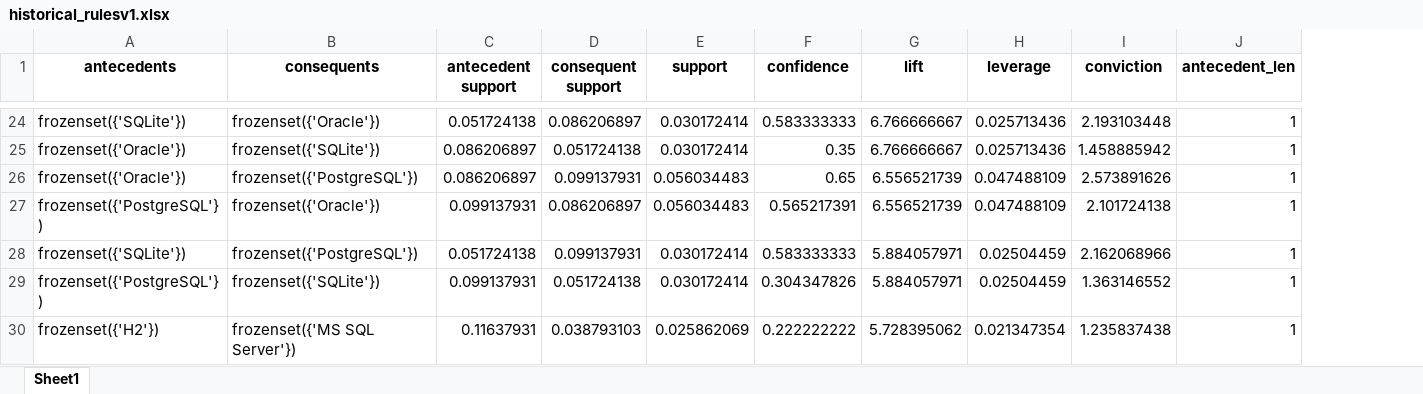
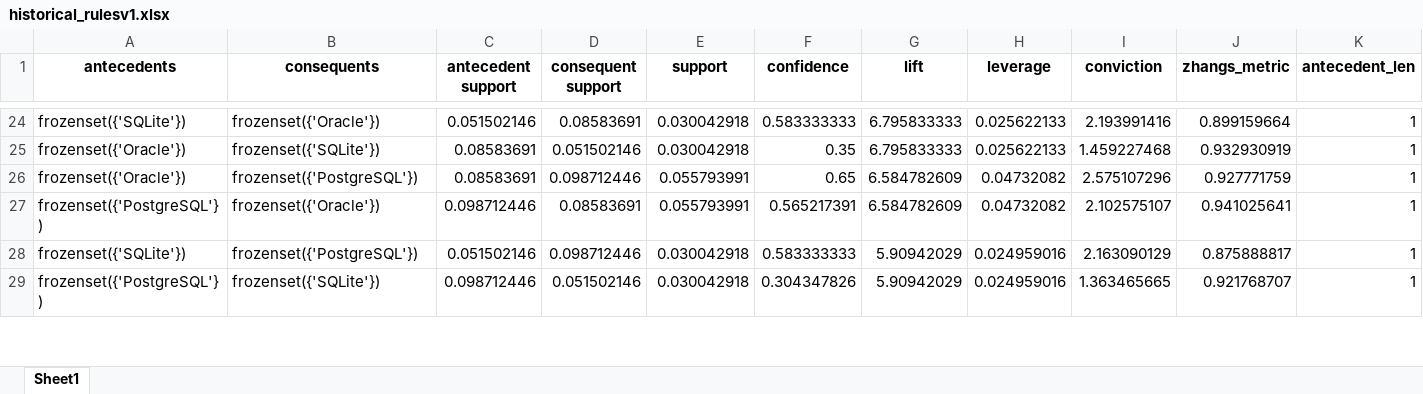
Before and after one commit to gems-uff/db-mining, an Excel workbook: resources/historical_rulesv1.xlsx, sheet Sheet1, drawn as a sheet; only a part is shown, gaps mark what is left out; values as stored, in another font and other column widths than the file's, no borders; removed rows and columns are numbered as before the commit, all else as after; rows hold the shown columns only; the diff covers the shown part only; the diff names each change by its address in the sheet, - before the commit and + after, or states it on an @@ line.

```diff
--- a/resources/historical_rulesv1.xlsx (sheet Sheet1)
+++ b/resources/historical_rulesv1.xlsx (sheet Sheet1)
+column J (zhangs_metric), rows 24-29: 0.899159664 | 0.932930919 | 0.927771759 | 0.941025641 | 0.875888817 | 0.921768707
-C24 (antecedent support): 0.051724138
+C24 (antecedent support): 0.051502146
-D24 (consequent support): 0.086206897
+D24 (consequent support): 0.08583691
-E24:E25 (support): 0.030172414
+E24:E25 (support): 0.030042918
-G24:G25 (lift): 6.766666667
+G24:G25 (lift): 6.795833333
-H24:H25 (leverage): 0.025713436
+H24:H25 (leverage): 0.025622133
-I24 (conviction): 2.193103448
+I24 (conviction): 2.193991416
-C25:C26 (antecedent support): 0.086206897
+C25:C26 (antecedent support): 0.08583691
-D25 (consequent support): 0.051724138
+D25 (consequent support): 0.051502146
-I25 (conviction): 1.458885942
+I25 (conviction): 1.459227468
-D26 (consequent support): 0.099137931
+D26 (consequent support): 0.098712446
-E26:E27 (support): 0.056034483
+E26:E27 (support): 0.055793991
-G26:G27 (lift): 6.556521739
+G26:G27 (lift): 6.584782609
-H26:H27 (leverage): 0.047488109
+H26:H27 (leverage): 0.04732082
-I26 (conviction): 2.573891626
+I26 (conviction): 2.575107296
-C27 (antecedent support): 0.099137931
+C27 (antecedent support): 0.098712446
-D27 (consequent support): 0.086206897
+D27 (consequent support): 0.08583691
-I27 (conviction): 2.101724138
+I27 (conviction): 2.102575107
-C28 (antecedent support): 0.051724138
+C28 (antecedent support): 0.051502146
-D28 (consequent support): 0.099137931
+D28 (consequent support): 0.098712446
-E28:E29 (support): 0.030172414
+E28:E29 (support): 0.030042918
-G28:G29 (lift): 5.884057971
+G28:G29 (lift): 5.90942029
-H28:H29 (leverage): 0.02504459
+H28:H29 (leverage): 0.024959016
-I28 (conviction): 2.162068966
+I28 (conviction): 2.163090129
-C29 (antecedent support): 0.099137931
+C29 (antecedent support): 0.098712446
-D29 (consequent support): 0.051724138
+D29 (consequent support): 0.051502146
-I29 (conviction): 1.363146552
+I29 (conviction): 1.363465665
-row 30: frozenset({'H2'}) | frozenset({'MS SQL Server'}) | 0.11637931 | 0.038793103 | 0.025862069 | 0.222222222 | 5.728395062 | 0.021347354 | 1.235837438 | 1
```
Also changed, not shown: 15 added rows, 14 removed rows and 270 edited cells elsewhere in this sheet, resources/historical_rulesv10.xlsx, resources/historical_rulesv5.xlsx, 11 other files.
